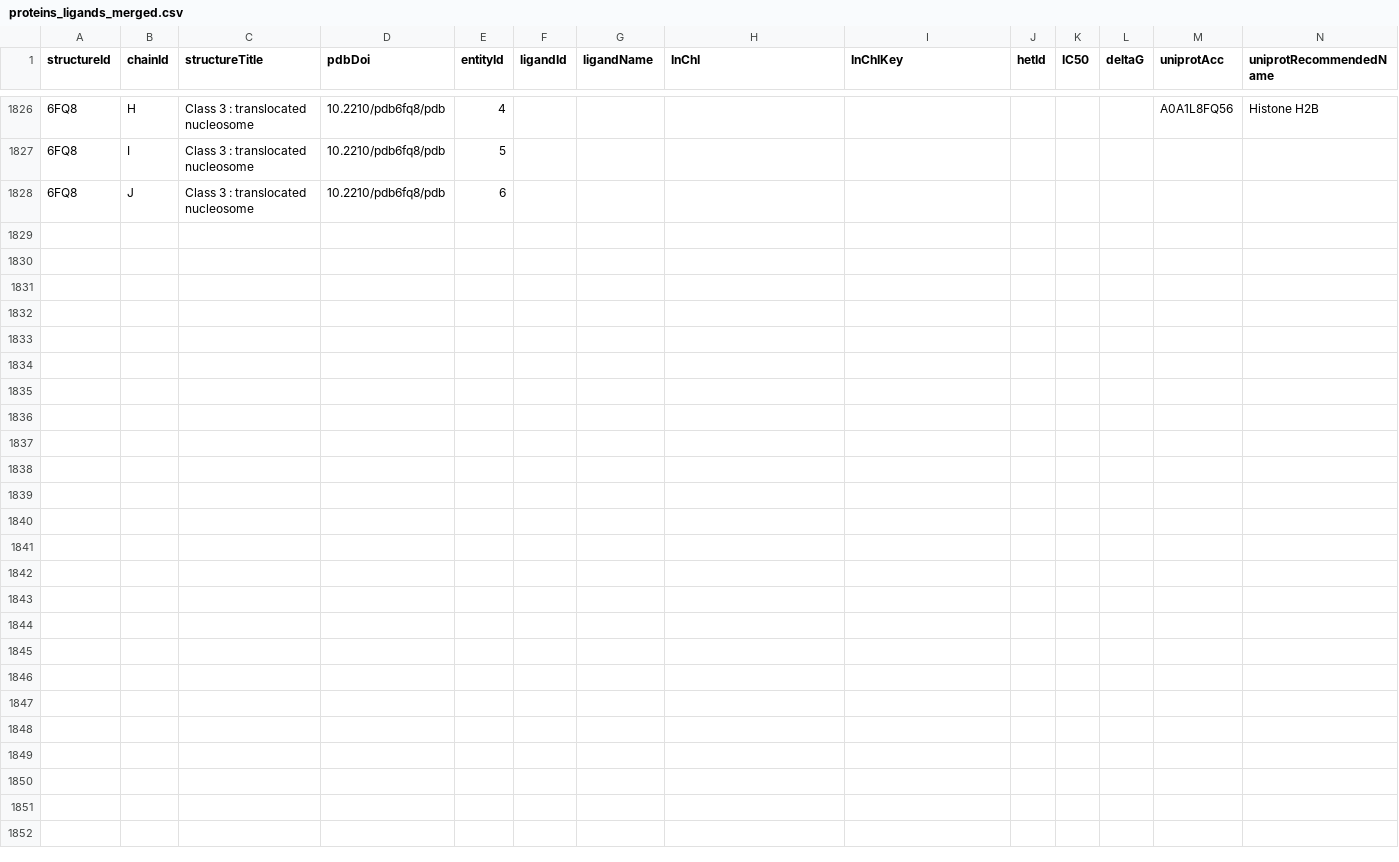
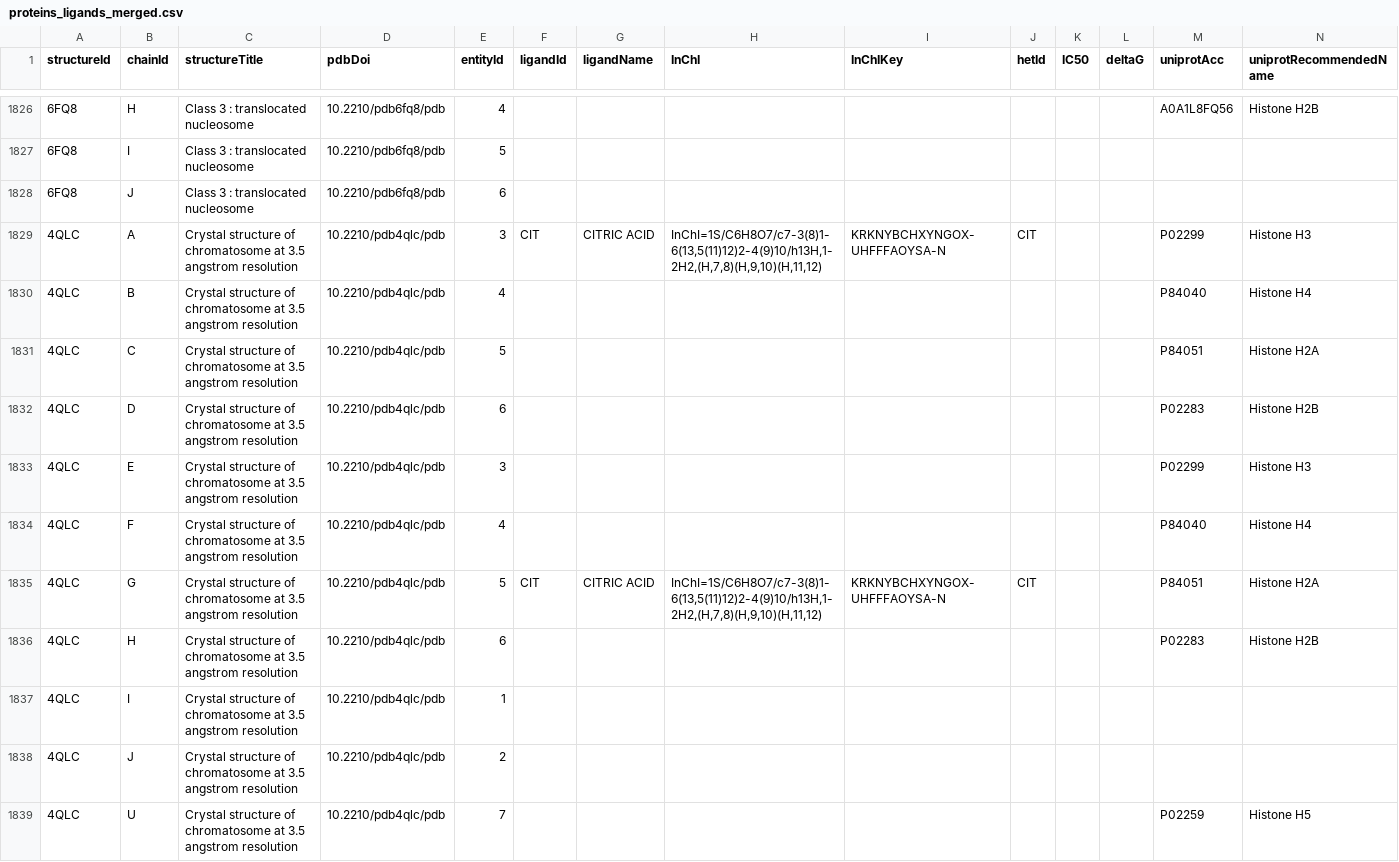
Before and after one commit to yaromar/project1, a CSV file: data/proteins_ligands_merged.csv, drawn as a sheet; only a part is shown, gaps mark what is left out; rows hold the shown columns only; the diff names each change by its address in the sheet, - before the commit and + after, or states it on an @@ line.

Commit message:
Update proteins_ligands_merged.csv

```diff
--- a/data/proteins_ligands_merged.csv
+++ b/data/proteins_ligands_merged.csv
+row 1829: 4QLC | A | Crystal structure of chromatosome at 3.5 angstrom resolution | 10.2210/pdb4qlc/pdb | 3 | CIT | CITRIC ACID | InChI=1S/C6H8O7/c7-3(8)1-6(13,5(11)12)2-4(9)10/h13H,1-2H2,(H,7,8)(H,9,10)(H,11,12) | KRKNYBCHXYNGOX-UHFFFAOYSA-N | CIT |  |  | P02299 | Histone H3
+row 1830: 4QLC | B | Crystal structure of chromatosome at 3.5 angstrom resolution | 10.2210/pdb4qlc/pdb | 4 |  |  |  |  |  |  |  | P84040 | Histone H4
+row 1831: 4QLC | C | Crystal structure of chromatosome at 3.5 angstrom resolution | 10.2210/pdb4qlc/pdb | 5 |  |  |  |  |  |  |  | P84051 | Histone H2A
+row 1832: 4QLC | D | Crystal structure of chromatosome at 3.5 angstrom resolution | 10.2210/pdb4qlc/pdb | 6 |  |  |  |  |  |  |  | P02283 | Histone H2B
+row 1833: 4QLC | E | Crystal structure of chromatosome at 3.5 angstrom resolution | 10.2210/pdb4qlc/pdb | 3 |  |  |  |  |  |  |  | P02299 | Histone H3
+row 1834: 4QLC | F | Crystal structure of chromatosome at 3.5 angstrom resolution | 10.2210/pdb4qlc/pdb | 4 |  |  |  |  |  |  |  | P84040 | Histone H4
+row 1835: 4QLC | G | Crystal structure of chromatosome at 3.5 angstrom resolution | 10.2210/pdb4qlc/pdb | 5 | CIT | CITRIC ACID | InChI=1S/C6H8O7/c7-3(8)1-6(13,5(11)12)2-4(9)10/h13H,1-2H2,(H,7,8)(H,9,10)(H,11,12) | KRKNYBCHXYNGOX-UHFFFAOYSA-N | CIT |  |  | P84051 | Histone H2A
+row 1836: 4QLC | H | Crystal structure of chromatosome at 3.5 angstrom resolution | 10.2210/pdb4qlc/pdb | 6 |  |  |  |  |  |  |  | P02283 | Histone H2B
+row 1837: 4QLC | I | Crystal structure of chromatosome at 3.5 angstrom resolution | 10.2210/pdb4qlc/pdb | 1
+row 1838: 4QLC | J | Crystal structure of chromatosome at 3.5 angstrom resolution | 10.2210/pdb4qlc/pdb | 2
+row 1839: 4QLC | U | Crystal structure of chromatosome at 3.5 angstrom resolution | 10.2210/pdb4qlc/pdb | 7 |  |  |  |  |  |  |  | P02259 | Histone H5
```
